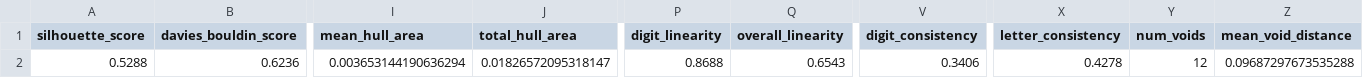
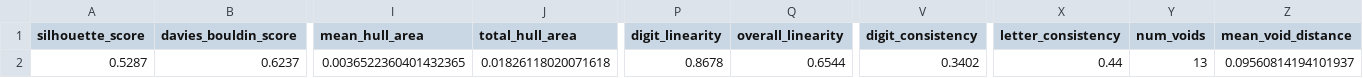
Before and after one commit to digital-duck/st_semantics, a CSV file: src/data/metrics/sample_1-sentence-bert-multilingual-phate-unknown_summary.csv, drawn as a sheet; only a part is shown, gaps mark what is left out; the diff covers the shown part only; the diff names each change by its address in the sheet, - before the commit and + after, or states it on an @@ line.

```diff
--- a/src/data/metrics/sample_1-sentence-bert-multilingual-phate-unknown_summary.csv
+++ b/src/data/metrics/sample_1-sentence-bert-multilingual-phate-unknown_summary.csv
-A2 (silhouette_score): 0.5288
+A2 (silhouette_score): 0.5287
-B2 (davies_bouldin_score): 0.6236
+B2 (davies_bouldin_score): 0.6237
-I2 (mean_hull_area): 0.003653144190636294
+I2 (mean_hull_area): 0.0036522360401432365
-J2 (total_hull_area): 0.01826572095318147
+J2 (total_hull_area): 0.01826118020071618
-P2 (digit_linearity): 0.8688
+P2 (digit_linearity): 0.8678
-Q2 (overall_linearity): 0.6543
+Q2 (overall_linearity): 0.6544
-V2 (digit_consistency): 0.3406
+V2 (digit_consistency): 0.3402
-X2 (letter_consistency): 0.4278
+X2 (letter_consistency): 0.44
-Y2 (num_voids): 12
+Y2 (num_voids): 13
-Z2 (mean_void_distance): 0.09687297673535288
+Z2 (mean_void_distance): 0.09560814194101937
```
Also changed, not shown: 3 edited cells elsewhere in this file, src/data/metrics/sample_1-sentence-bert-multilingual-phate-unknown_branching.csv, src/data/metrics/sample_1-sentence-bert-multilingual-phate-unknown_clustering.csv, 16 other files.
